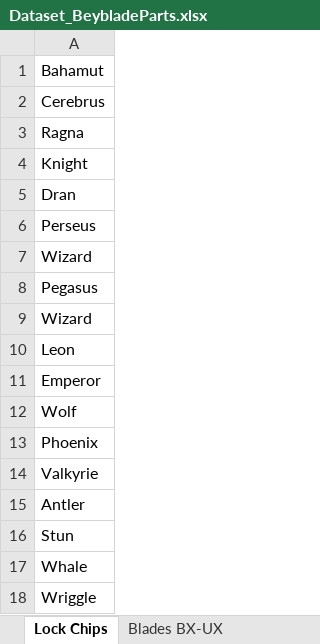
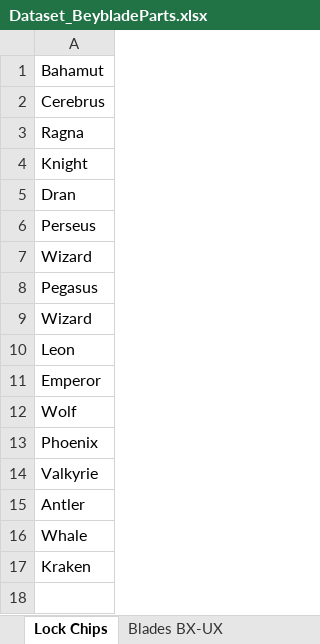
Before and after one commit to paparapas/BBPT-League-and-Player-Report, an Excel workbook: Dataset_BeybladeParts.xlsx, sheet Lock Chips, drawn as a sheet; values as stored, in another font and other column widths than the file's, no borders; removed rows and columns are numbered as before the commit, all else as after; the diff names each change by its address in the sheet, - before the commit and + after, or states it on an @@ line.

```diff
--- a/Dataset_BeybladeParts.xlsx (sheet Lock Chips)
+++ b/Dataset_BeybladeParts.xlsx (sheet Lock Chips)
-row 16: Stun
-A17: Wriggle
+A17: Kraken
```
Also changed, not shown: sheet Ratchets, sheet Bits, sheet Blades BX-UX, sheet Blades CX.
